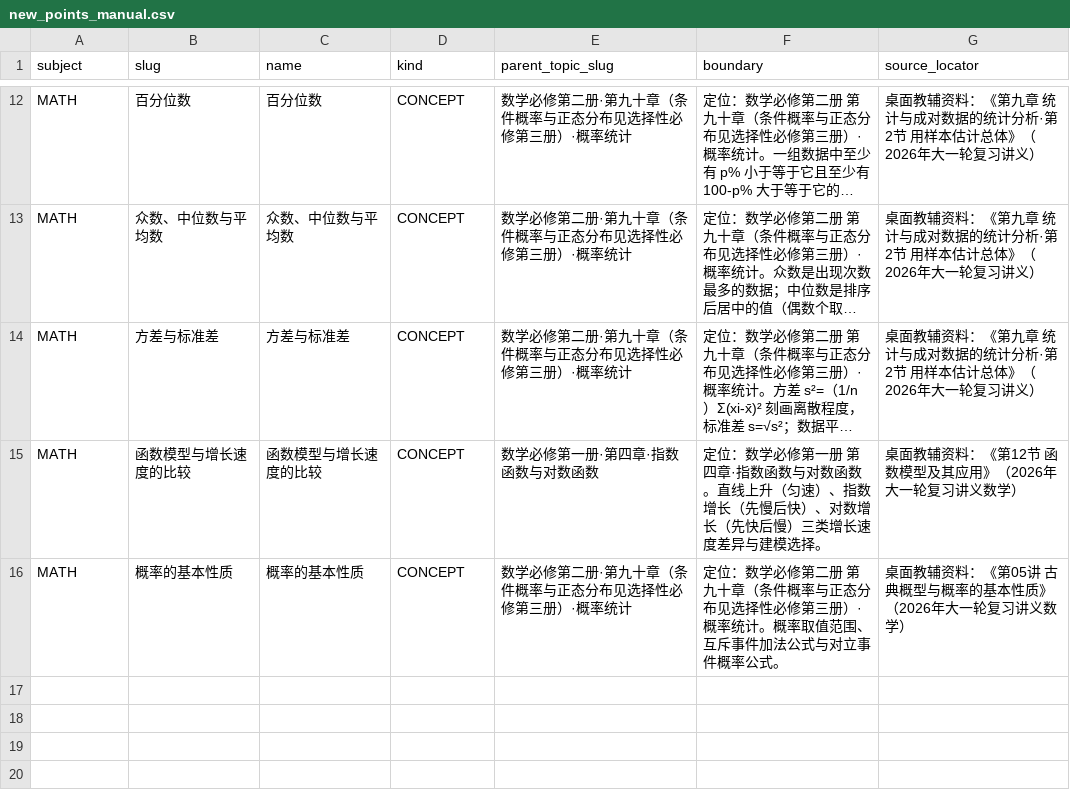
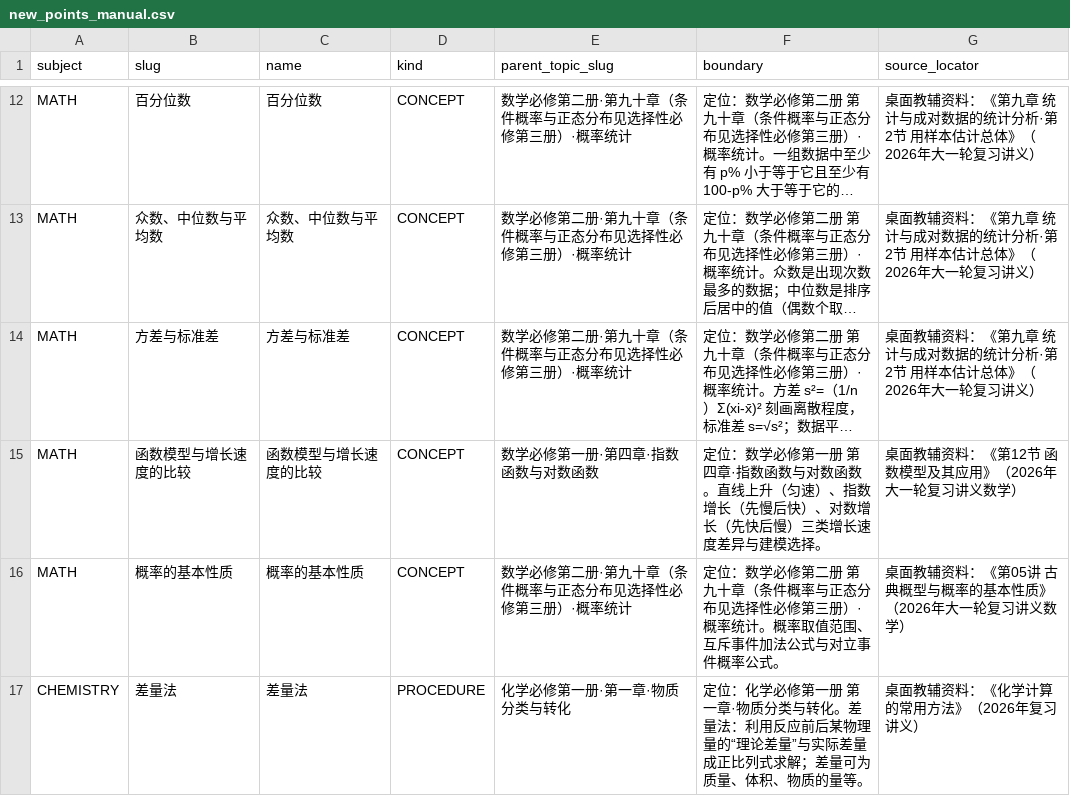
Before and after one commit to tianshantingyun-lab/smart-mistake-book, a CSV file: tools/kb_build/tables/new_points_manual.csv, drawn as a sheet; only a part is shown, gaps mark what is left out; long unchanged cells end in …; the diff names each change by its address in the sheet, - before the commit and + after, or states it on an @@ line.

Commit message:
feat(kb): 子代理并行判定套用——化学 52 题干壳归位 161 材料 + 51 壳删除；生物 14 未绑定节点 25 材料入库
- 3 个代理产出化学重绑判定（161 行 0 问题通过主会话校验），1 个代理产出生物材料判定（26 行）
- 新建差量法节点（PROCEDURE，缺节点补建）；点 2185→2134、节点 2596
- bad_names 156→104；unbound_points 540→499；章层挂点 20→13；boundary_excerpt 747→698
- 块队列 258MB 停止跟踪（可确定性重生成，gitignore 生效）
- 197 测试 + :core:data 53 类全绿（含 relocate 章层 pin 13）

```diff
--- a/tools/kb_build/tables/new_points_manual.csv
+++ b/tools/kb_build/tables/new_points_manual.csv
+row 17: CHEMISTRY | 差量法 | 差量法 | PROCEDURE | 化学必修第一册·第一章·物质分类与转化 | 定位：化学必修第一册 第一章·物质分类与转化。差量法：利用反应前后某物理量的“理论差量”与实际差量成正比列式求解；差量可为质量、体积、物质的量等。 | 桌面教辅资料：《化学计算的常用方法》（2026年复习讲义）
```
Also changed, not shown: tools/kb_build/tables/chapter_by_source.csv, 22 other files.
